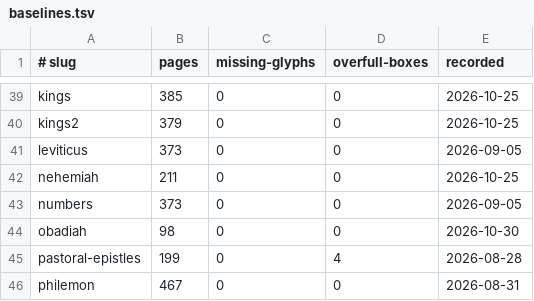
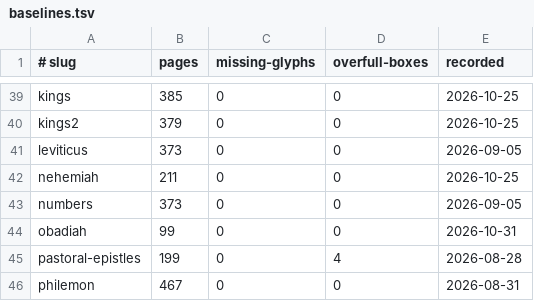
Before and after one commit to jimxzai/pubhub, a TSV file: .claude/skills/eat-bible/baselines.tsv, drawn as a sheet; only a part is shown, gaps mark what is left out.

```diff
--- a/.claude/skills/eat-bible/baselines.tsv
+++ b/.claude/skills/eat-bible/baselines.tsv
@@ -43,3 +43,3 @@ nehemiah	211	0	0	2026-10-25
 numbers	373	0	0	2026-09-05
-obadiah	98	0	0	2026-10-30
+obadiah	99	0	0	2026-10-31
 pastoral-epistles	199	0	4	2026-08-28
```
Also changed, not shown: 1 other file.
